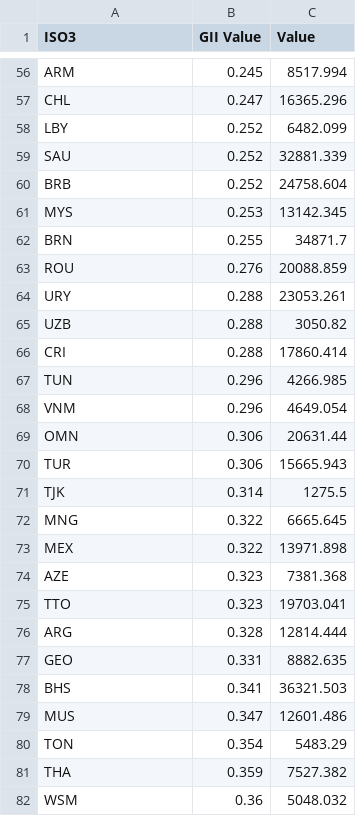
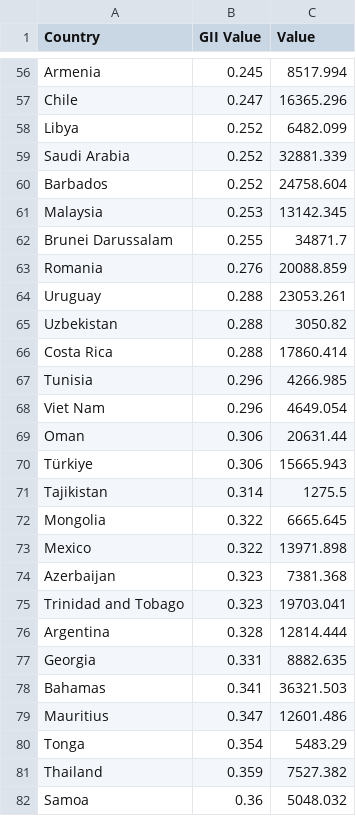
Before and after one commit to mariellajasper/mariellajasper.github.io, a CSV file: data/histogram_gdppc_gii.csv, drawn as a sheet; only a part is shown, gaps mark what is left out; the diff covers the shown part only; the diff names each change by its address in the sheet, - before the commit and + after, or states it on an @@ line.

```diff
--- a/data/histogram_gdppc_gii.csv
+++ b/data/histogram_gdppc_gii.csv
-A1: ISO3
+A1: Country
-A56 (Country): ARM
+A56 (Country): Armenia
-A57 (Country): CHL
+A57 (Country): Chile
-A58 (Country): LBY
+A58 (Country): Libya
-A59 (Country): SAU
+A59 (Country): Saudi Arabia
-A60 (Country): BRB
+A60 (Country): Barbados
-A61 (Country): MYS
+A61 (Country): Malaysia
-A62 (Country): BRN
+A62 (Country): Brunei Darussalam
-A63 (Country): ROU
+A63 (Country): Romania
-A64 (Country): URY
+A64 (Country): Uruguay
-A65 (Country): UZB
+A65 (Country): Uzbekistan
-A66 (Country): CRI
+A66 (Country): Costa Rica
-A67 (Country): TUN
+A67 (Country): Tunisia
-A68 (Country): VNM
+A68 (Country): Viet Nam
-A69 (Country): OMN
+A69 (Country): Oman
-A70 (Country): TUR
+A70 (Country): Türkiye
-A71 (Country): TJK
+A71 (Country): Tajikistan
-A72 (Country): MNG
+A72 (Country): Mongolia
-A73 (Country): MEX
+A73 (Country): Mexico
-A74 (Country): AZE
+A74 (Country): Azerbaijan
-A75 (Country): TTO
+A75 (Country): Trinidad and Tobago
-A76 (Country): ARG
+A76 (Country): Argentina
-A77 (Country): GEO
+A77 (Country): Georgia
-A78 (Country): BHS
+A78 (Country): Bahamas
-A79 (Country): MUS
+A79 (Country): Mauritius
-A80 (Country): TON
+A80 (Country): Tonga
-A81 (Country): THA
+A81 (Country): Thailand
-A82 (Country): WSM
+A82 (Country): Samoa
```
Also changed, not shown: 131 edited cells elsewhere in this file.
